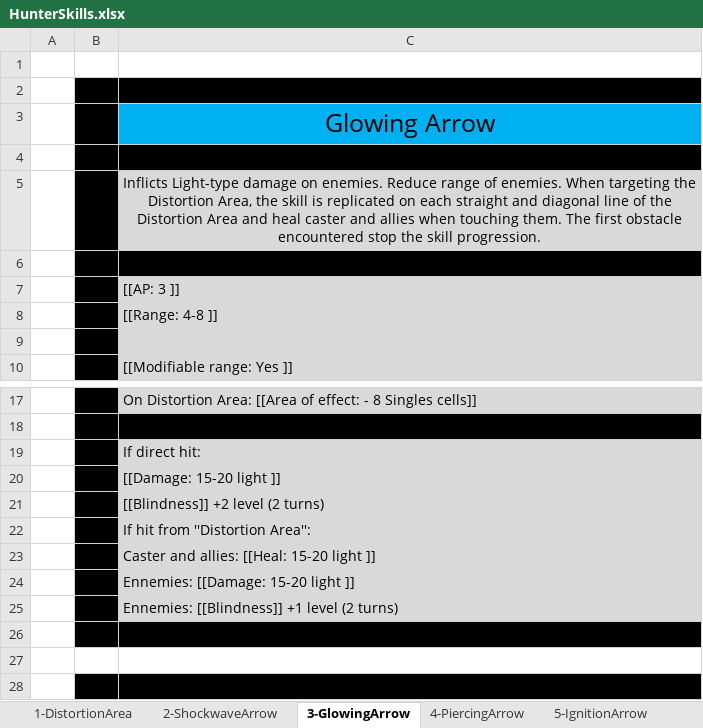
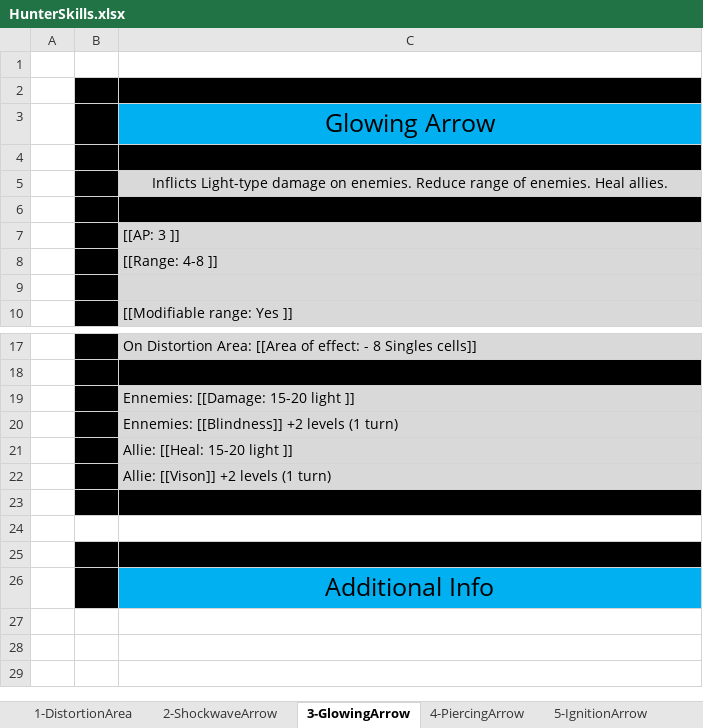
Before and after one commit to opachot/BattleForVoxturia, an Excel workbook: GameDesign/Class/_Done/2_Hunter/Documentation/HunterSkills.xlsx, sheet 3-GlowingArrow, drawn as a sheet; only a part is shown, gaps mark what is left out; the shorter side is filled out with more unchanged rows; values as stored, in another font and other column widths than the file's, no borders; removed rows and columns are numbered as before the commit, all else as after; the diff names each change by its address in the sheet, - before the commit and + after, or states it on an @@ line.

Commit message:
- Hunter and Ninja skill simplified.

```diff
--- a/GameDesign/Class/_Done/2_Hunter/Documentation/HunterSkills.xlsx (sheet 3-GlowingArrow)
+++ b/GameDesign/Class/_Done/2_Hunter/Documentation/HunterSkills.xlsx (sheet 3-GlowingArrow)
-C5: …of enemies. When targeting the Distortion Area, the skill is replicated on each straight and diagonal line of the Distortion Area and heal caster and allies when touching them. The first obstacle encountered stop the skill progression.
+C5: …of enemies. Heal allies.
-row 19:  |  | If direct hit:
-row 20:  |  | [[Damage: 15-20 light ]]
-row 21:  |  | [[Blindness]] +2 level (2 turns)
-row 22:  |  | If hit from ''Distortion Area'':
-row 23:  |  | Caster and allies: [[Heal: 15-20 light ]]
-C20: Ennemies: [[Blindness]] +1 level (2 turns)
+C20: Ennemies: [[Blindness]] +2 levels (1 turn)
+row 21:  |  | Allie: [[Heal: 15-20 light ]]
+row 22:  |  | Allie: [[Vison]] +2 levels (1 turn)
```
Also changed, not shown: sheet 2-ShockwaveArrow, sheet 1-DistortionArea, sheet 10-LastResort, sheet 4-PiercingArrow, sheet 6-CursedArrow, sheet 9-CanisLupus, 2 more sheets, GameDesign/Class/_Done/3_Ninja/Documentation/NinjaSkills.xlsx, GameDesign/Stats_and_Effect_List.xlsx.
